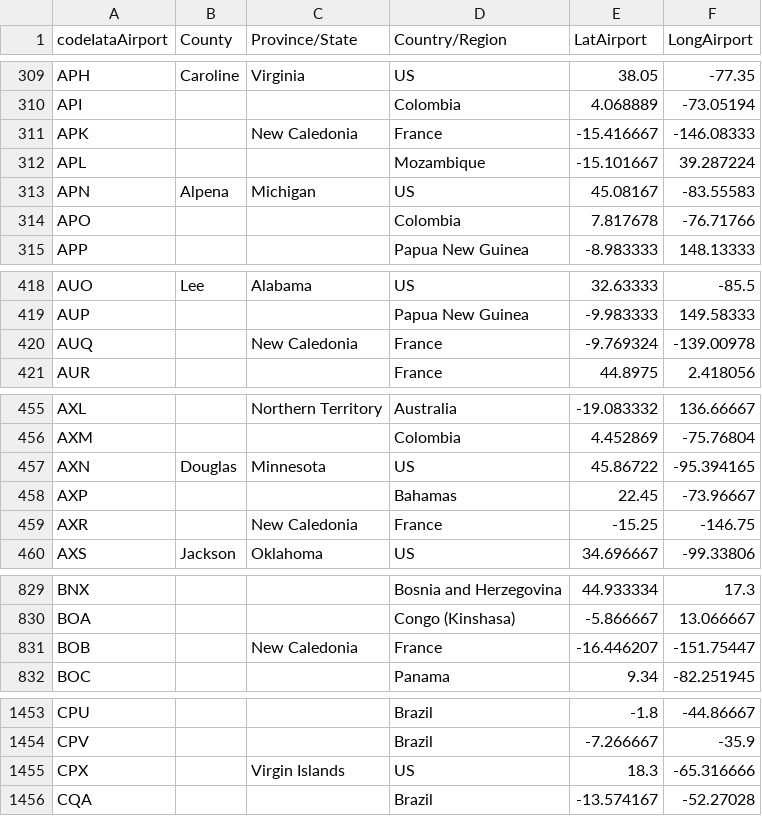
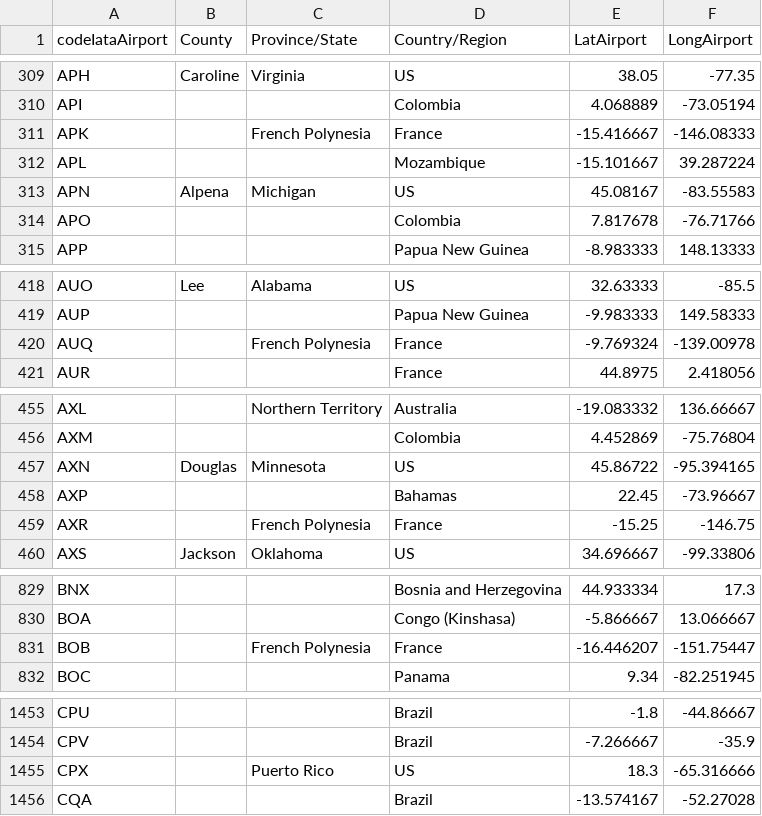
Before and after one commit to Ccamm/coronavirus_network, a CSV file: dataset/airport_to_location.csv, drawn as a sheet; only a part is shown, gaps mark what is left out; the diff covers the shown part only.

```diff
--- a/dataset/airport_to_location.csv
+++ b/dataset/airport_to_location.csv
@@ -310,3 +310,3 @@ APH,Caroline,Virginia,US,38.05,-77.35
 API,,,Colombia,4.068889,-73.05194
-APK,,New Caledonia,France,-15.416667,-146.08333
+APK,,French Polynesia,France,-15.416667,-146.08333
 APL,,,Mozambique,-15.101667,39.287224
@@ -419,3 +419,3 @@ AUO,Lee,Alabama,US,32.63333,-85.5
 AUP,,,Papua New Guinea,-9.983333,149.58333
-AUQ,,New Caledonia,France,-9.769324,-139.00978
+AUQ,,French Polynesia,France,-9.769324,-139.00978
 AUR,,,France,44.8975,2.418056
@@ -458,3 +458,3 @@ AXN,Douglas,Minnesota,US,45.86722,-95.394165
 AXP,,,Bahamas,22.45,-73.96667
-AXR,,New Caledonia,France,-15.25,-146.75
+AXR,,French Polynesia,France,-15.25,-146.75
 AXS,Jackson,Oklahoma,US,34.696667,-99.33806
@@ -830,3 +830,3 @@ BNX,,,Bosnia and Herzegovina,44.933334,17.3
 BOA,,,Congo (Kinshasa),-5.866667,13.066667
-BOB,,New Caledonia,France,-16.446207,-151.75447
+BOB,,French Polynesia,France,-16.446207,-151.75447
 BOC,,,Panama,9.34,-82.251945
@@ -1454,3 +1454,3 @@ CPU,,,Brazil,-1.8,-44.86667
 CPV,,,Brazil,-7.266667,-35.9
-CPX,,Virgin Islands,US,18.3,-65.316666
+CPX,,Puerto Rico,US,18.3,-65.316666
 CQA,,,Brazil,-13.574167,-52.27028
```
Also changed, not shown: 54 edited cells elsewhere in this file, 3 other files.
